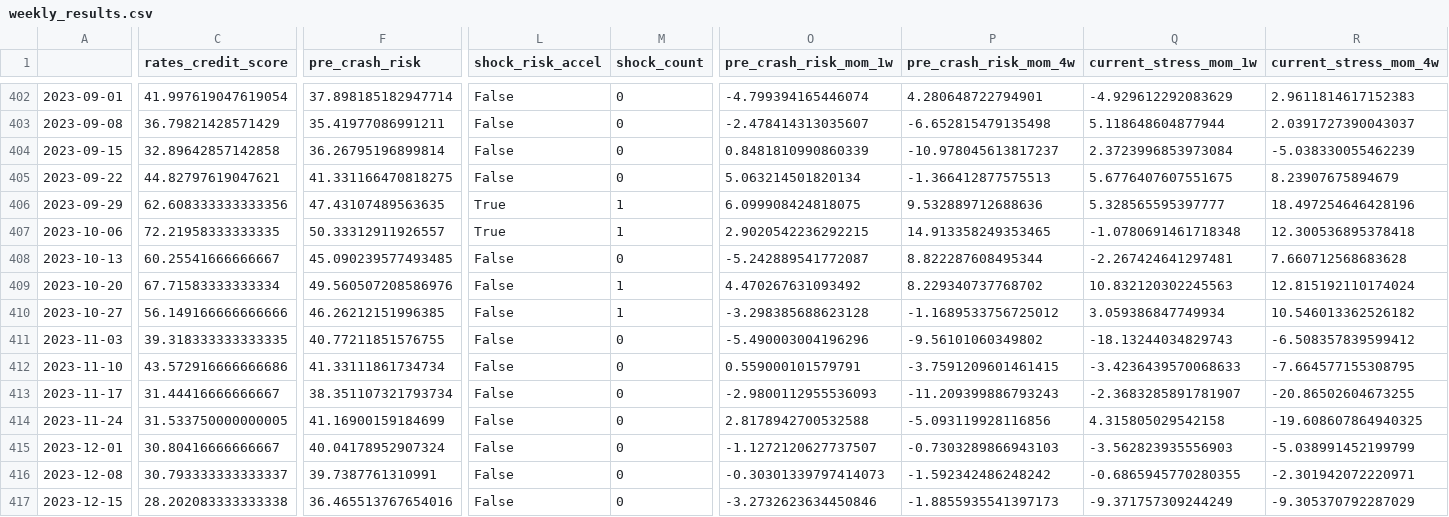
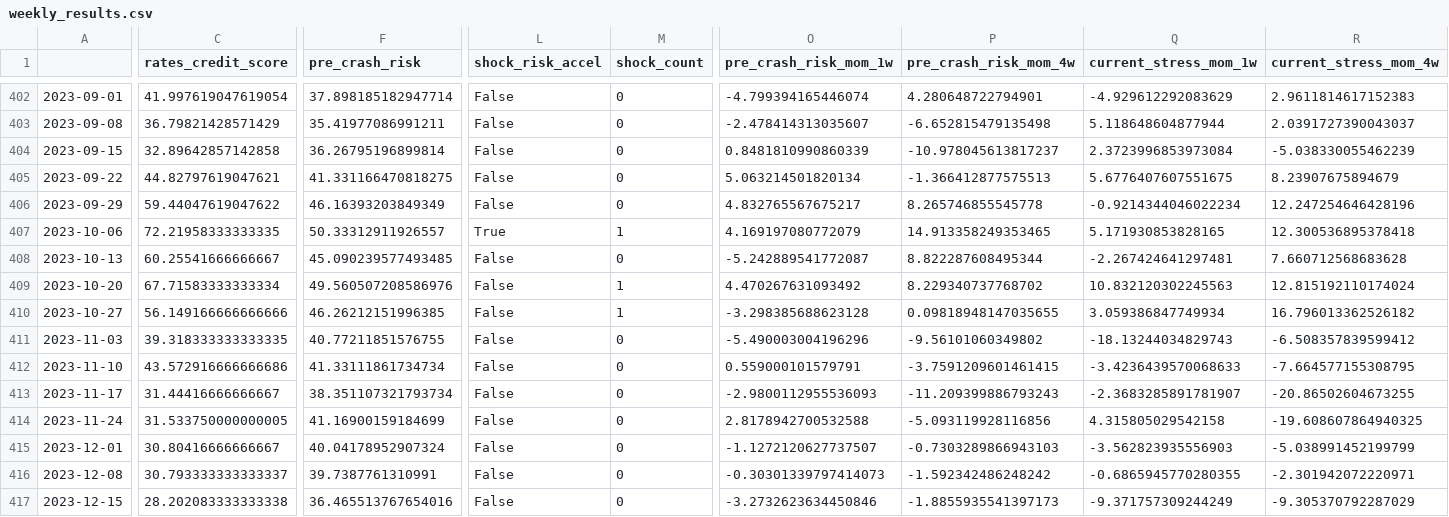
Before and after one commit to subin001893-cmyk/stock-scanner-results, a CSV file: latest/weekly_results.csv, drawn as a sheet; only a part is shown, gaps mark what is left out; the diff covers the shown part only; the diff names each change by its address in the sheet, - before the commit and + after, or states it on an @@ line.

```diff
--- a/latest/weekly_results.csv
+++ b/latest/weekly_results.csv
-C406 (rates_credit_score): 62.608333333333356
+C406 (rates_credit_score): 59.44047619047622
-F406 (pre_crash_risk): 47.43107489563635
+F406 (pre_crash_risk): 46.16393203849349
-L406 (shock_risk_accel): True
+L406 (shock_risk_accel): False
-M406 (shock_count): 1
+M406 (shock_count): 0
-O406 (pre_crash_risk_mom_1w): 6.099908424818075
+O406 (pre_crash_risk_mom_1w): 4.832765567675217
-P406 (pre_crash_risk_mom_4w): 9.532889712688636
+P406 (pre_crash_risk_mom_4w): 8.265746855545778
-Q406 (current_stress_mom_1w): 5.328565595397777
+Q406 (current_stress_mom_1w): -0.9214344046022234
-R406 (current_stress_mom_4w): 18.497254646428196
+R406 (current_stress_mom_4w): 12.247254646428196
-O407 (pre_crash_risk_mom_1w): 2.9020542236292215
+O407 (pre_crash_risk_mom_1w): 4.169197080772079
-Q407 (current_stress_mom_1w): -1.0780691461718348
+Q407 (current_stress_mom_1w): 5.171930853828165
-P410 (pre_crash_risk_mom_4w): -1.1689533756725012
+P410 (pre_crash_risk_mom_4w): 0.09818948147035655
-R410 (current_stress_mom_4w): 10.546013362526182
+R410 (current_stress_mom_4w): 16.796013362526182
```
Also changed, not shown: 1 edited cell elsewhere in this file, latest/fred_macro_weekly.csv, 5 other files.
